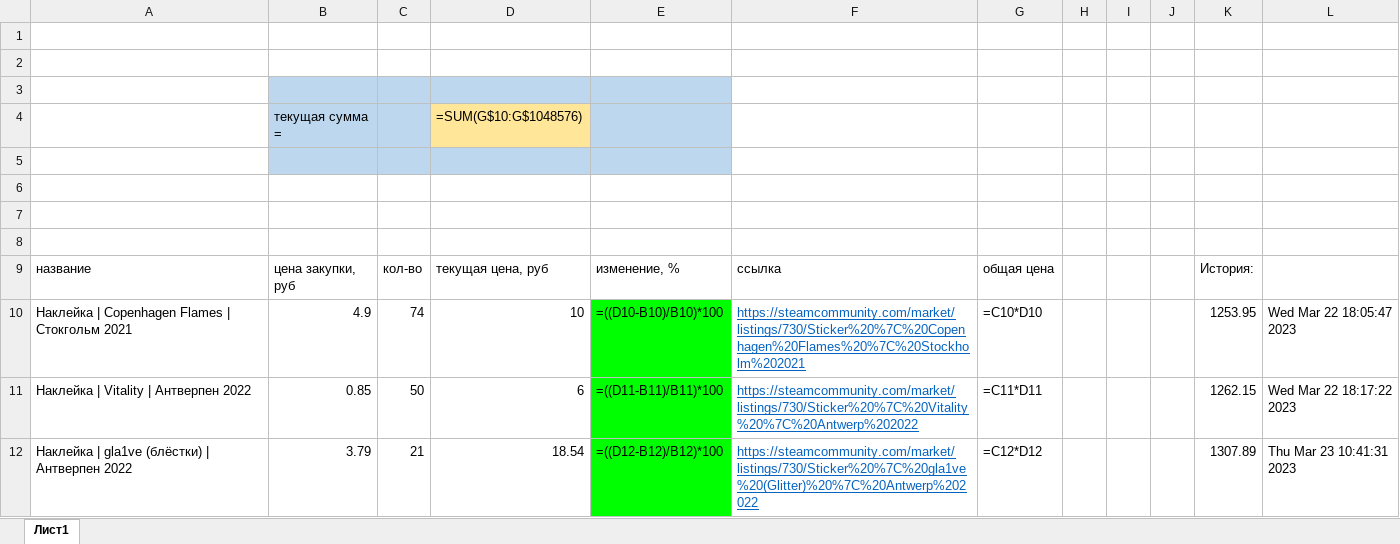
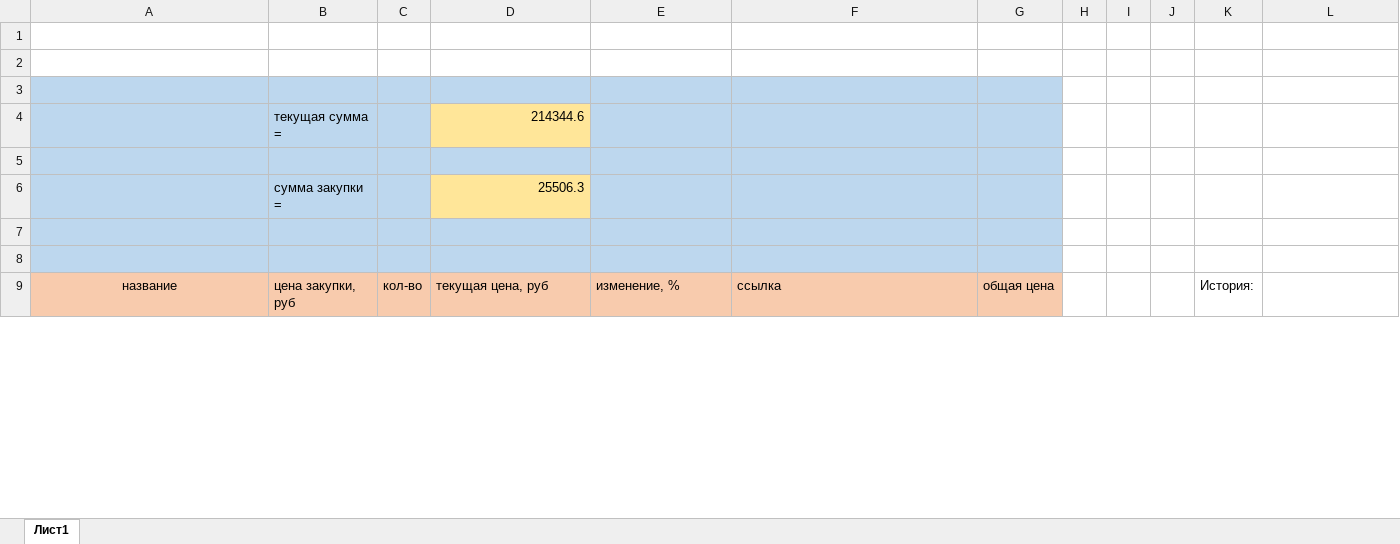
Before and after one commit to optimum-prime-y-y-o/cs_invest_tracker, an Excel workbook: data.xlsx, sheet Лист1, drawn as a sheet; only a part is shown; values as stored, in another font and other column widths than the file's, no borders; formulas without a stored value are shown as written; removed rows and columns are numbered as before the commit, all else as after; the diff covers the shown part only; the diff names each change by its address in the sheet, - before the commit and + after, or states it on an @@ line.

```diff
--- a/data.xlsx (sheet Лист1)
+++ b/data.xlsx (sheet Лист1)
-A3:A5 fill: none
+A3:A5 fill: #BDD7EE
-F3:G5 fill: none
+F3:G5 fill: #BDD7EE
-D4: =SUM(G$10:G$1048576)
+D4: 214344.6
-A6:C6 fill: none
+A6:C6 fill: #BDD7EE
-row 6: (empty)
+row 6:  | сумма закупки = |  | 25506.3
-D6 fill: none
+D6 fill: #FFE699
-E6:G6 fill: none
+E6:G6 fill: #BDD7EE
-A7:G8 fill: none
+A7:G8 fill: #BDD7EE
-A9:G9 fill: none
+A9:G9 fill: #F8CBAD
-A9 alignment: left
+A9 alignment: center
-row 10: Наклейка | Copenhagen Flames | Стокгольм 2021 | 4.9 | 74 | 10 | =((D10-B10)/B10)*100 | https://steamcommunity.com/market/listings/730/Sticker%20%7C%20Copenhagen%20Flames%20%7C%20Stockholm%202021 | =C10*D10 |  |  |  | 1253.95 | Wed Mar 22 18:05:47 2023
-row 11: Наклейка | Vitality | Антверпен 2022 | 0.85 | 50 | 6 | =((D11-B11)/B11)*100 | https://steamcommunity.com/market/listings/730/Sticker%20%7C%20Vitality%20%7C%20Antwerp%202022 | =C11*D11 |  |  |  | 1262.15 | Wed Mar 22 18:17:22 2023
-row 12: Наклейка | gla1ve (блёстки) | Антверпен 2022 | 3.79 | 21 | 18.54 | =((D12-B12)/B12)*100 | https://steamcommunity.com/market/listings/730/Sticker%20%7C%20gla1ve%20(Glitter)%20%7C%20Antwerp%202022 | =C12*D12 |  |  |  | 1307.89 | Thu Mar 23 10:41:31 2023
```
Also changed, not shown: 3 added rows and 6 removed rows elsewhere in this sheet, 2 other files.
